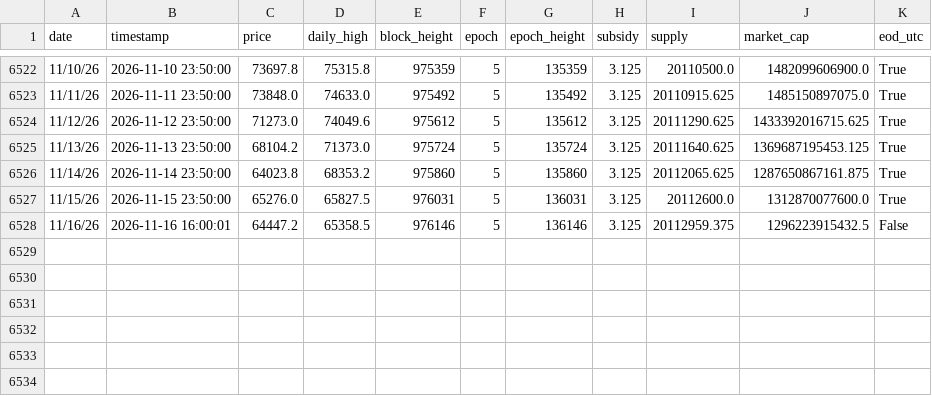
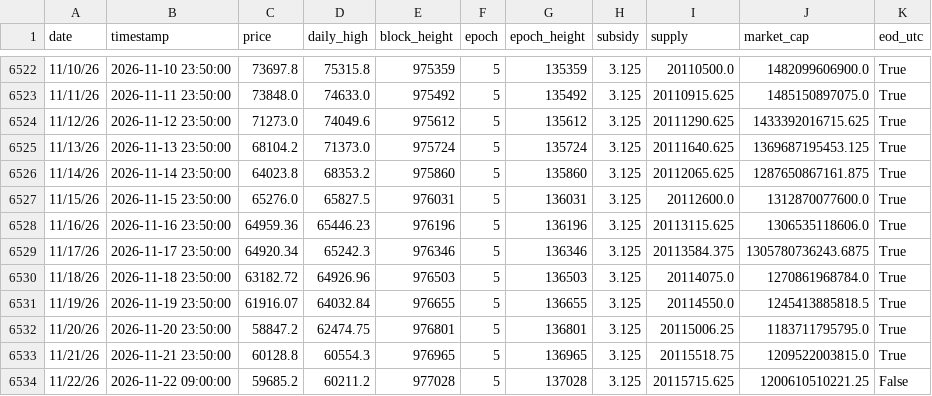
Before and after one commit to w-s-bitcoin/wickedsmartbitcoin, a CSV file: assets/daily_price.csv, drawn as a sheet; only a part is shown, gaps mark what is left out.

```diff
--- a/assets/daily_price.csv
+++ b/assets/daily_price.csv
@@ -6527,2 +6527,8 @@ date,timestamp,price,daily_high,block_height,epoch,epoch_height,subsidy,supply,m
 11/15/26,2026-11-15 23:50:00,65276.0,65827.5,976031,5,136031,3.125,20112600.0,1312870077600.0,True
-11/16/26,2026-11-16 16:00:01,64447.2,65358.5,976146,5,136146,3.125,20112959.375,1296223915432.5,False
+11/16/26,2026-11-16 23:50:00,64959.36,65446.23,976196,5,136196,3.125,20113115.625,1306535118606.0,True
+11/17/26,2026-11-17 23:50:00,64920.34,65242.3,976346,5,136346,3.125,20113584.375,1305780736243.6875,True
+11/18/26,2026-11-18 23:50:00,63182.72,64926.96,976503,5,136503,3.125,20114075.0,1270861968784.0,True
+11/19/26,2026-11-19 23:50:00,61916.07,64032.84,976655,5,136655,3.125,20114550.0,1245413885818.5,True
+11/20/26,2026-11-20 23:50:00,58847.2,62474.75,976801,5,136801,3.125,20115006.25,1183711795795.0,True
+11/21/26,2026-11-21 23:50:00,60128.8,60554.3,976965,5,136965,3.125,20115518.75,1209522003815.0,True
+11/22/26,2026-11-22 09:00:00,59685.2,60211.2,977028,5,137028,3.125,20115715.625,1200610510221.25,False
```
Also changed, not shown: webapps/dca_cost_basis/webapp_data/daily_dca.csv, webapps/dca_cost_basis/webapp_data/dca_series_combined.csv, 39 other files.
